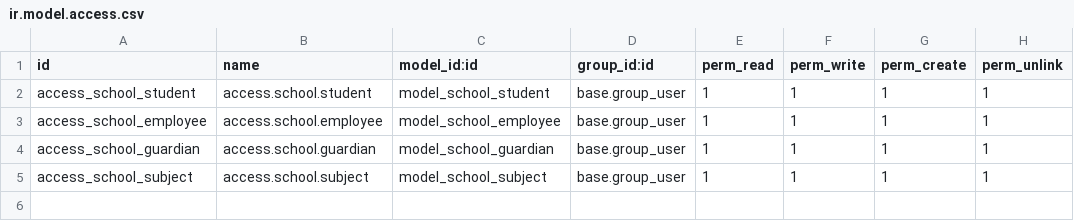
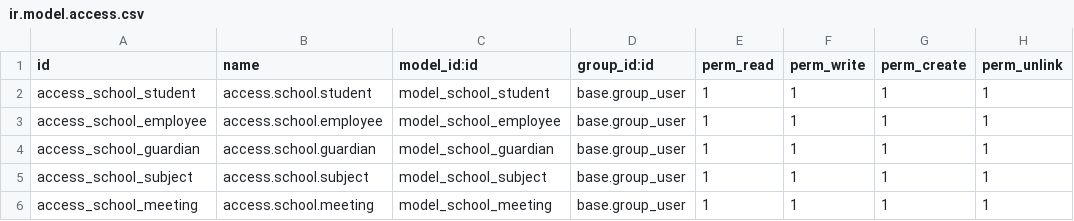
Before and after one commit to tomosiako/School-Management-System-Odoo17-, a CSV file: custom_addons/om_school/security/ir.model.access.csv, drawn as a sheet.

Commit message:
added a many2one field ,rec name and a reference code generator(unique)

```diff
--- a/custom_addons/om_school/security/ir.model.access.csv
+++ b/custom_addons/om_school/security/ir.model.access.csv
@@ -5 +5,2 @@ access_school_guardian,access.school.guardian,model_school_guardian,base.group_u
 access_school_subject,access.school.subject,model_school_subject,base.group_user,1,1,1,1
+access_school_meeting,access.school.meeting,model_school_meeting,base.group_user,1,1,1,1
```
Also changed, not shown: 9 other files.
